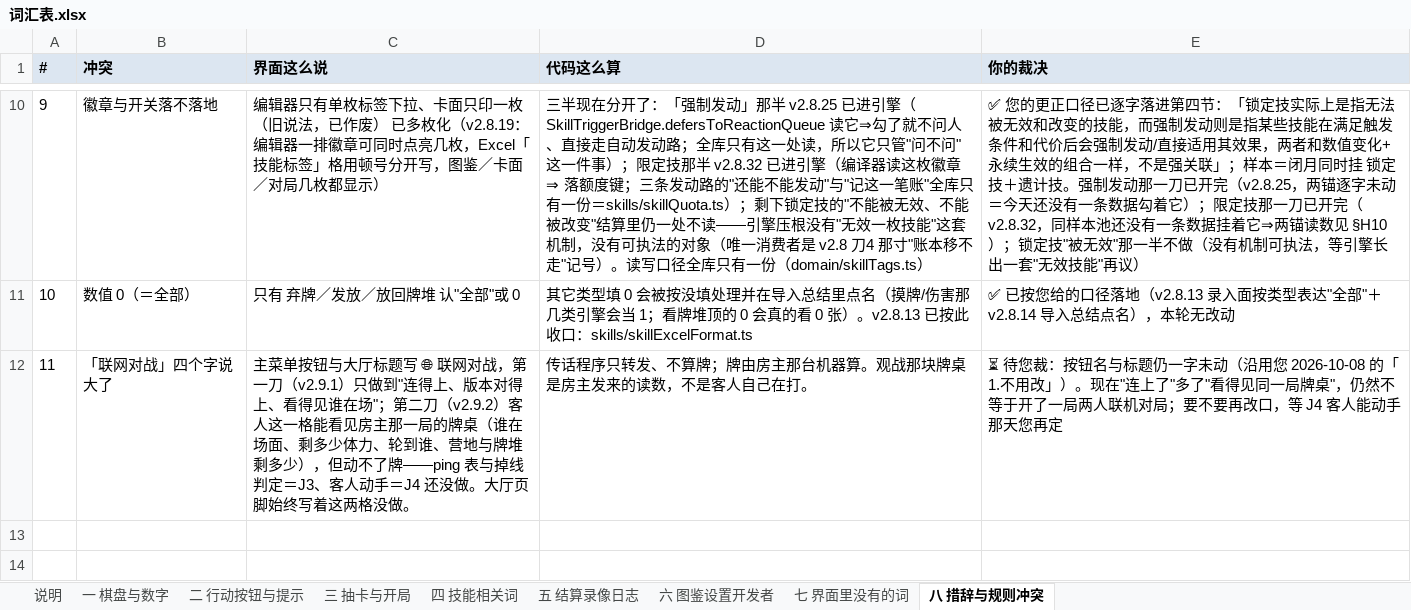
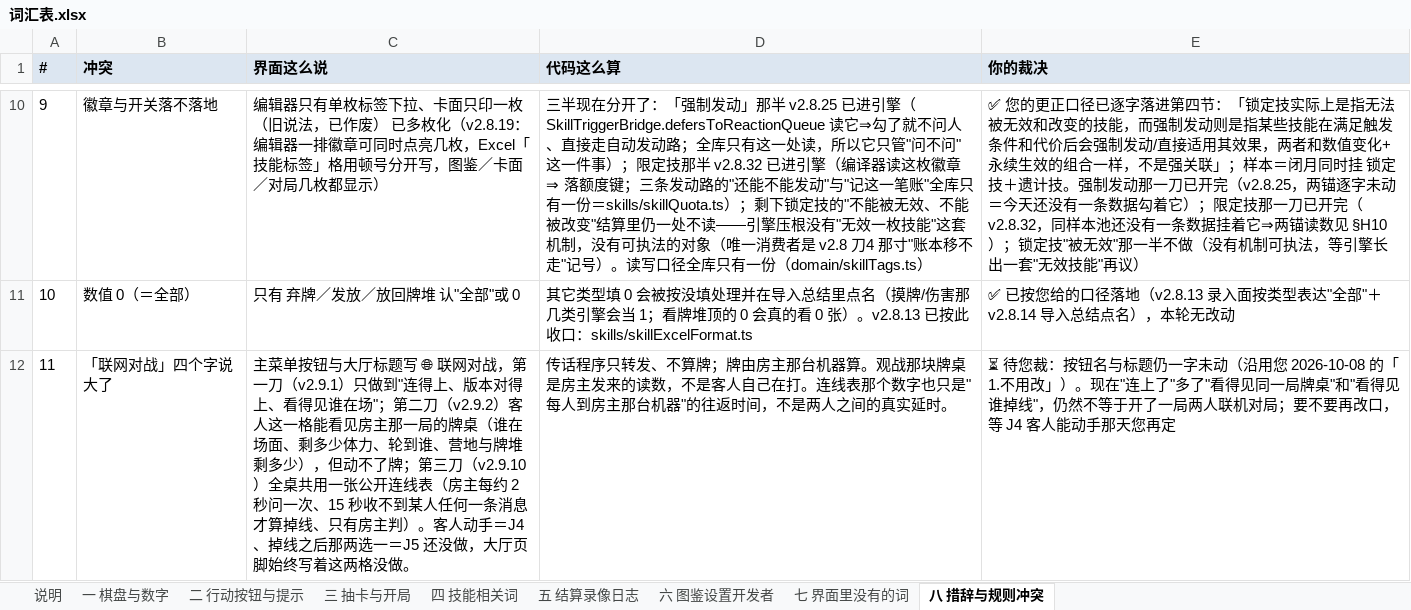
Before and after one commit to DJXD248/three-kingdoms-2.0, an Excel workbook: 词汇表.xlsx, sheet 八 措辞与规则冲突, drawn as a sheet; only a part is shown, gaps mark what is left out; values as stored, in another font and other column widths than the file's, no borders; the diff names each change by its address in the sheet, - before the commit and + after, or states it on an @@ line.

```diff
--- a/词汇表.xlsx (sheet 八 措辞与规则冲突)
+++ b/词汇表.xlsx (sheet 八 措辞与规则冲突)
-C12 (界面这么说): …动不了牌——ping 表与掉线判定＝J3、客人动手＝J4 还没做。大厅页脚…
+C12 (界面这么说): …动不了牌；第三刀（v2.9.10）全桌共用一张公开连线表（房主每约 2 秒问一次、15 秒收不到某人任何一条消息才算掉线、只有房主判）。客人动手＝J4、掉线之后那两选一＝J5 还没做，大厅页脚…
-D12 (代码这么算): …己在打。
+D12 (代码这么算): …己在打。连线表那个数字也只是"每人到房主那台机器"的往返时间，不是两人之间的真实延时。
-E12 (你的裁决): …局牌桌"，仍然不…
+E12 (你的裁决): …局牌桌"和"看得见谁掉线"，仍然不…
```
Also changed, not shown: sheet 三 抽卡与开局, sheet 说明, 8 other files.
